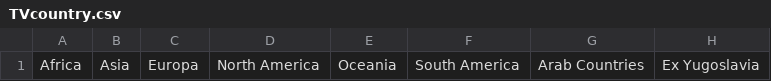
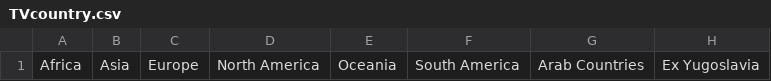
Before and after one commit to 703m4h4d1/countryDB, a CSV file: TVcountry.csv, drawn as a sheet; only a part is shown; the diff names each change by its address in the sheet, - before the commit and + after, or states it on an @@ line.

Commit message:
Update TVcountry.csv

```diff
--- a/TVcountry.csv
+++ b/TVcountry.csv
-C1: Europa
+C1: Europe
```
